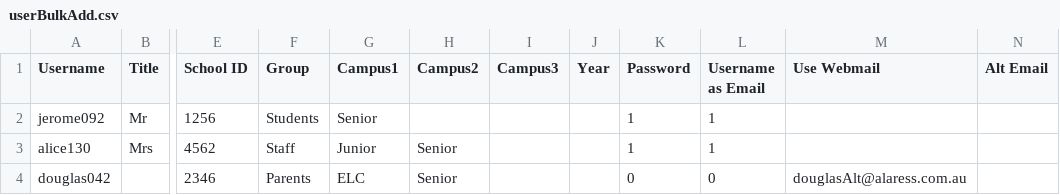
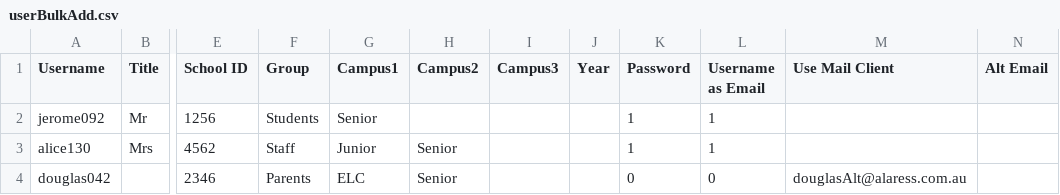
Before and after one commit to juliaattrevisan/schoolbox-api-docs, a CSV file: www/adminv2/csv/userBulkAdd.csv, drawn as a sheet; only a part is shown, gaps mark what is left out; the diff names each change by its address in the sheet, - before the commit and + after, or states it on an @@ line.

```diff
--- a/www/adminv2/csv/userBulkAdd.csv
+++ b/www/adminv2/csv/userBulkAdd.csv
-M1: Use Webmail
+M1: Use Mail Client
```
Also changed, not shown: 2 other files.
